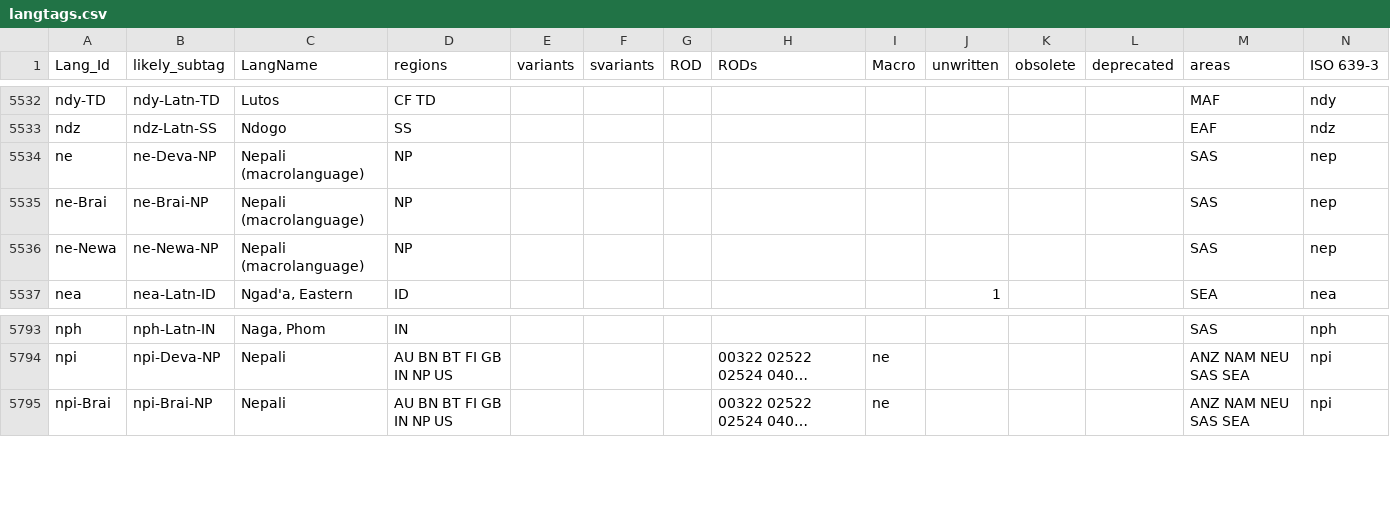
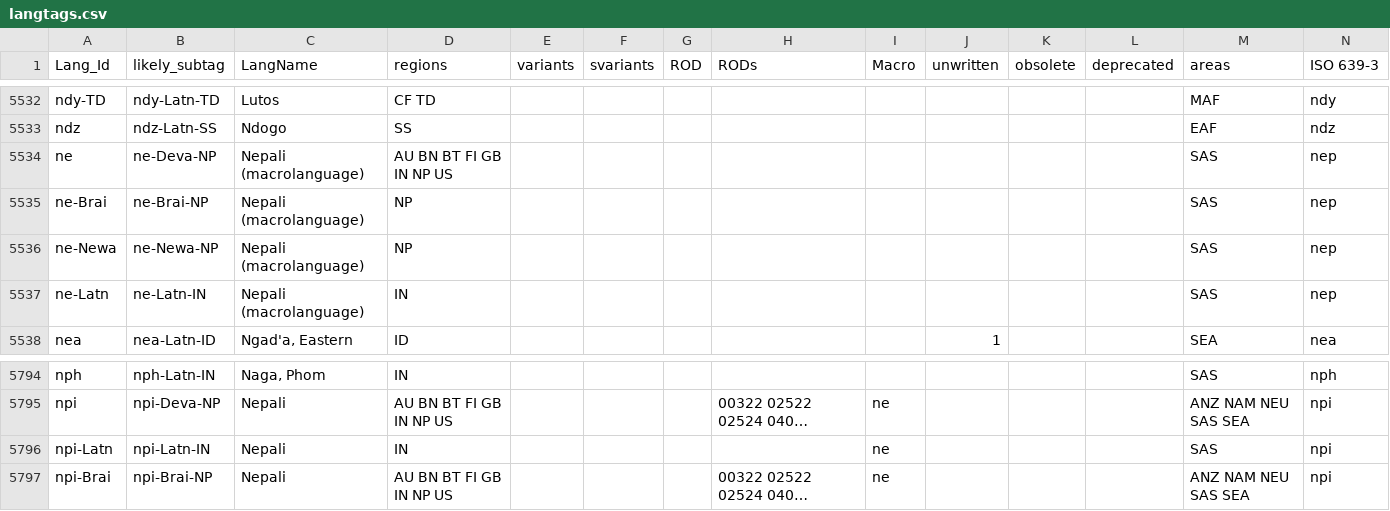
Before and after one commit to silnrsi/langtags, a CSV file: source/langtags.csv, drawn as a sheet; only a part is shown, gaps mark what is left out; long unchanged cells end in …; rows hold the shown columns only; the diff names each change by its address in the sheet, - before the commit and + after, or states it on an @@ line.

Commit message:
Add Latn to npi and update macrolanguage as well.

```diff
--- a/source/langtags.csv
+++ b/source/langtags.csv
-D5534 (regions): NP
+D5534 (regions): AU BN BT FI GB IN NP US
+row 5537: ne-Latn | ne-Latn-IN | Nepali (macrolanguage) | IN |  |  |  |  |  |  |  |  | SAS | nep
+row 5796: npi-Latn | npi-Latn-IN | Nepali | IN |  |  |  |  | ne |  |  |  | SAS | npi
```
